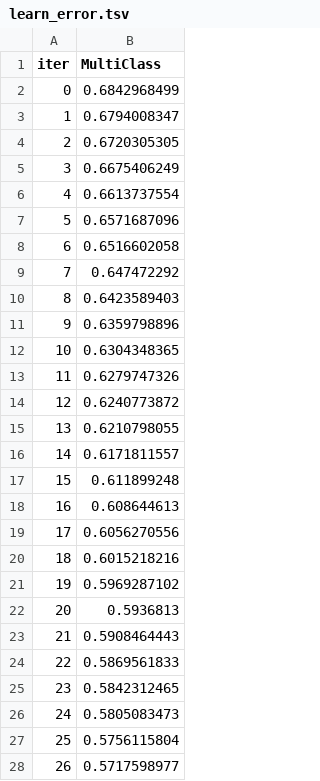
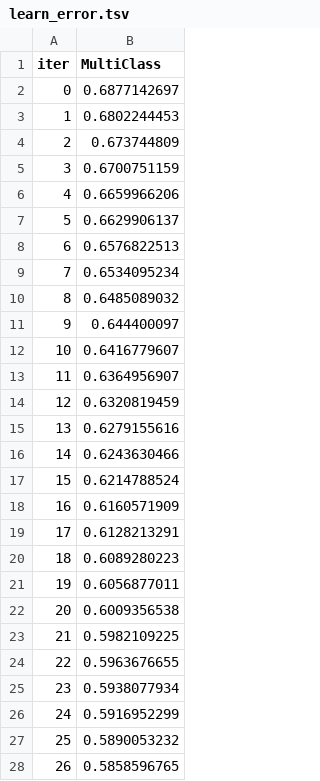
Before and after one commit to neuromodulation/py_neuromodulation, a TSV file: classification/catboost_info/learn_error.tsv, drawn as a sheet; only a part is shown; the diff covers the shown part only.

```diff
--- a/classification/catboost_info/learn_error.tsv
+++ b/classification/catboost_info/learn_error.tsv
@@ -1,28 +1,28 @@
 iter	MultiClass
-0	0.6842968499
-1	0.6794008347
-2	0.6720305305
-3	0.6675406249
-4	0.6613737554
-5	0.6571687096
-6	0.6516602058
-7	0.647472292
-8	0.6423589403
-9	0.6359798896
-10	0.6304348365
-11	0.6279747326
-12	0.6240773872
-13	0.6210798055
-14	0.6171811557
-15	0.611899248
-16	0.608644613
-17	0.6056270556
-18	0.6015218216
-19	0.5969287102
-20	0.5936813
-21	0.5908464443
-22	0.5869561833
-23	0.5842312465
-24	0.5805083473
-25	0.5756115804
-26	0.5717598977
+0	0.6877142697
+1	0.6802244453
+2	0.673744809
+3	0.6700751159
+4	0.6659966206
+5	0.6629906137
+6	0.6576822513
+7	0.6534095234
+8	0.6485089032
+9	0.644400097
+10	0.6416779607
+11	0.6364956907
+12	0.6320819459
+13	0.6279155616
+14	0.6243630466
+15	0.6214788524
+16	0.6160571909
+17	0.6128213291
+18	0.6089280223
+19	0.6056877011
+20	0.6009356538
+21	0.5982109225
+22	0.5963676655
+23	0.5938077934
+24	0.5916952299
+25	0.5890053232
+26	0.5858596765
```
Also changed, not shown: 16 added rows and 7 edited cells elsewhere in this file, classification/catboost_info/test_error.tsv, classification/catboost_info/time_left.tsv, 13 other files.
